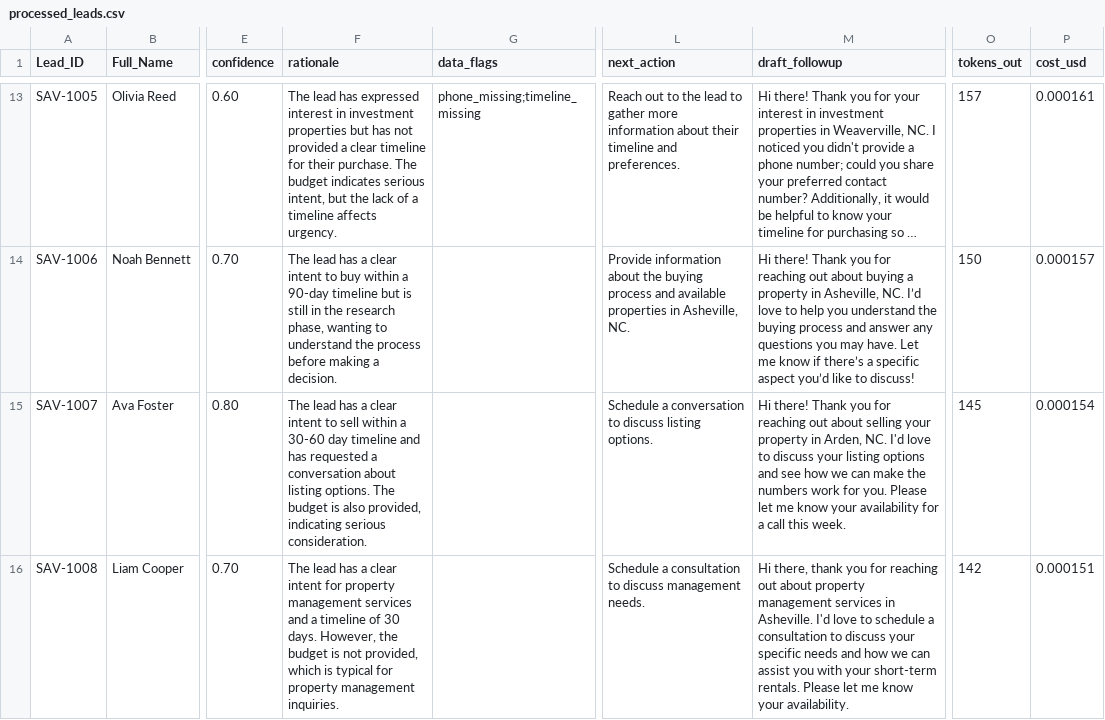
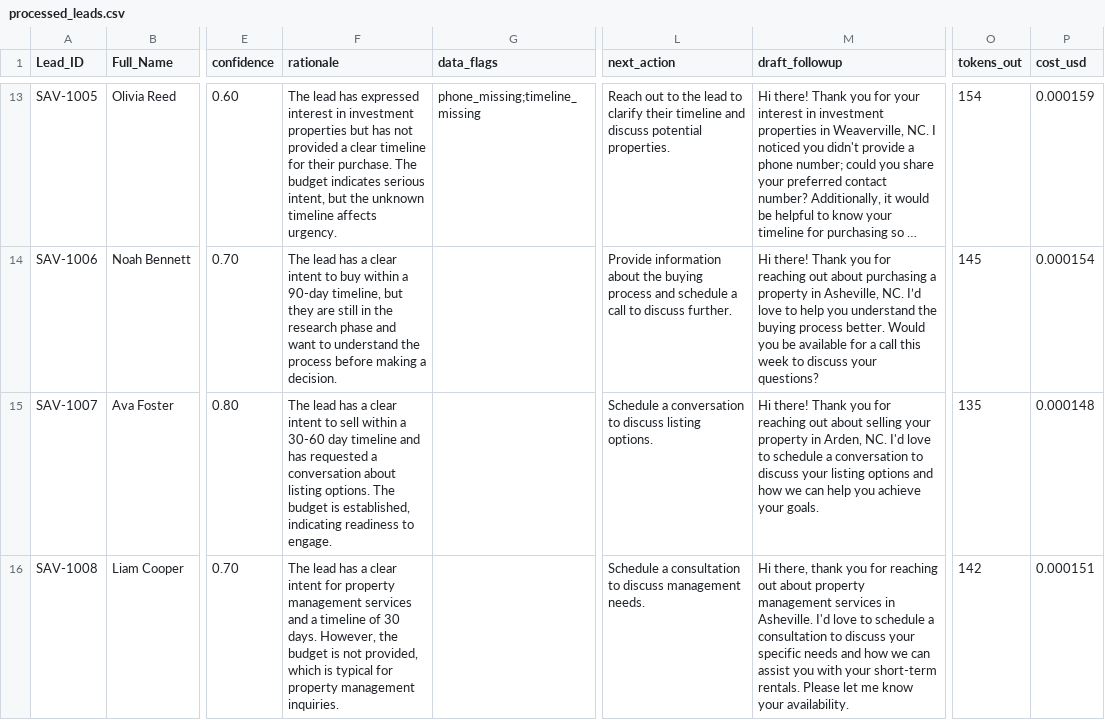
Before and after one commit to carlicode/Savvy_Practical_Assesment, a CSV file: output/processed_leads.csv, drawn as a sheet; only a part is shown, gaps mark what is left out; long unchanged cells end in …; the diff covers the shown part only; the diff names each change by its address in the sheet, - before the commit and + after, or states it on an @@ line.

```diff
--- a/output/processed_leads.csv
+++ b/output/processed_leads.csv
-F13 (rationale): …but the lack of a timeline affects…
+F13 (rationale): …but the unknown timeline affects…
-L13 (next_action): …lead to gather more information about their timeline and preferences.
+L13 (next_action): …lead to clarify their timeline and discuss potential properties.
-O13 (tokens_out): 157
+O13 (tokens_out): 154
-P13 (cost_usd): 0.000161
+P13 (cost_usd): 0.000159
-F14 (rationale): …a 90-day timeline but is still in the research phase, wanting to understand…
+F14 (rationale): …a 90-day timeline, but they are still in the research phase and want to understand…
-L14 (next_action): …process and available properties in Asheville, NC.
+L14 (next_action): …process and schedule a call to discuss further.
-M14 (draft_followup): …out about buying a property in Asheville, NC. I’d love to help you understand the buying process and answer any questions you may have. Let me know if there’s a specific aspect you’d like to discuss!
+M14 (draft_followup): …out about purchasing a property in Asheville, NC. I’d love to help you understand the buying process better. Would you be available for a call this week to discuss your questions?
-O14 (tokens_out): 150
+O14 (tokens_out): 145
-P14 (cost_usd): 0.000157
+P14 (cost_usd): 0.000154
-F15 (rationale): …budget is also provided, indicating serious consideration.
+F15 (rationale): …budget is established, indicating readiness to engage.
-M15 (draft_followup): …love to discuss your listing options and see how we can make the numbers work for you. Please let me know your availability for a call this week.
+M15 (draft_followup): …love to schedule a conversation to discuss your listing options and how we can help you achieve your goals.
-O15 (tokens_out): 145
+O15 (tokens_out): 135
-P15 (cost_usd): 0.000154
+P15 (cost_usd): 0.000148
```
Also changed, not shown: 53 edited cells elsewhere in this file, 10 other files.
